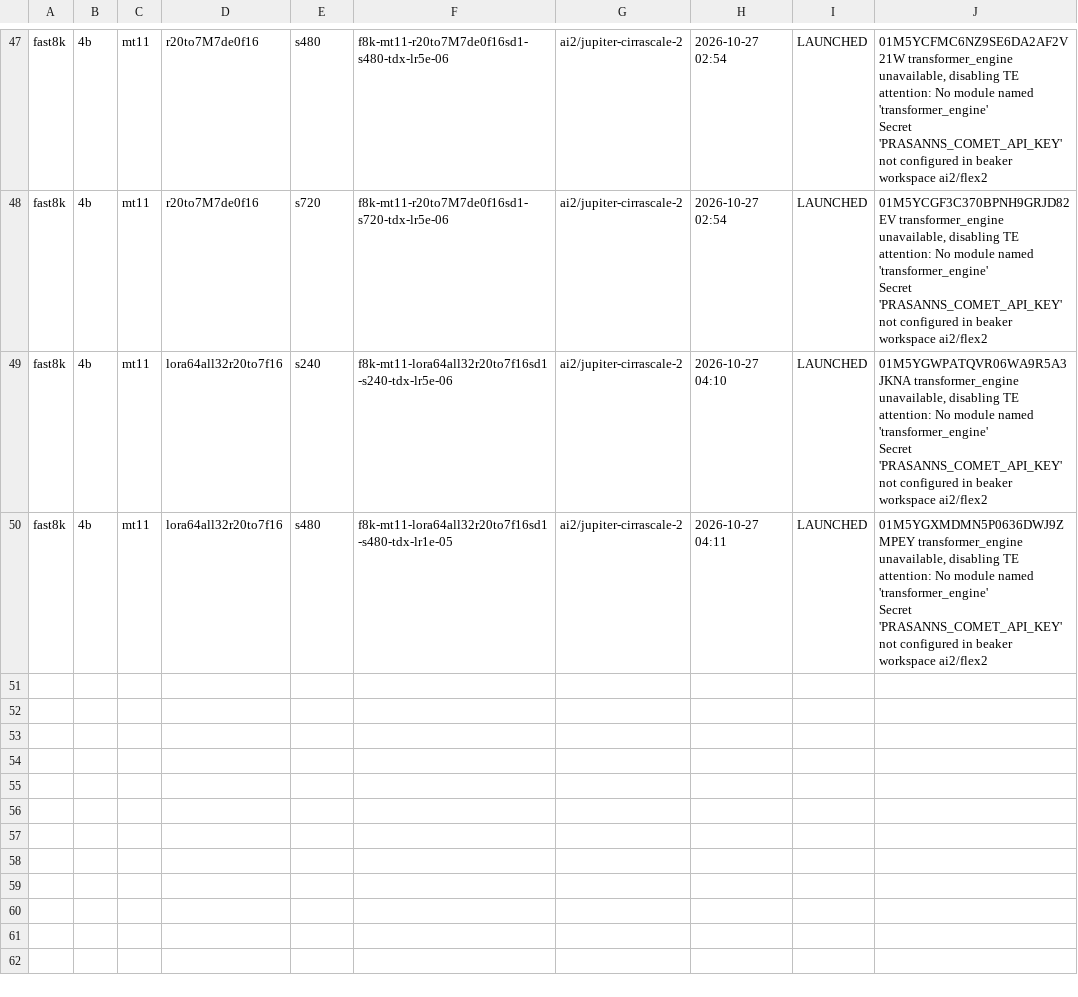
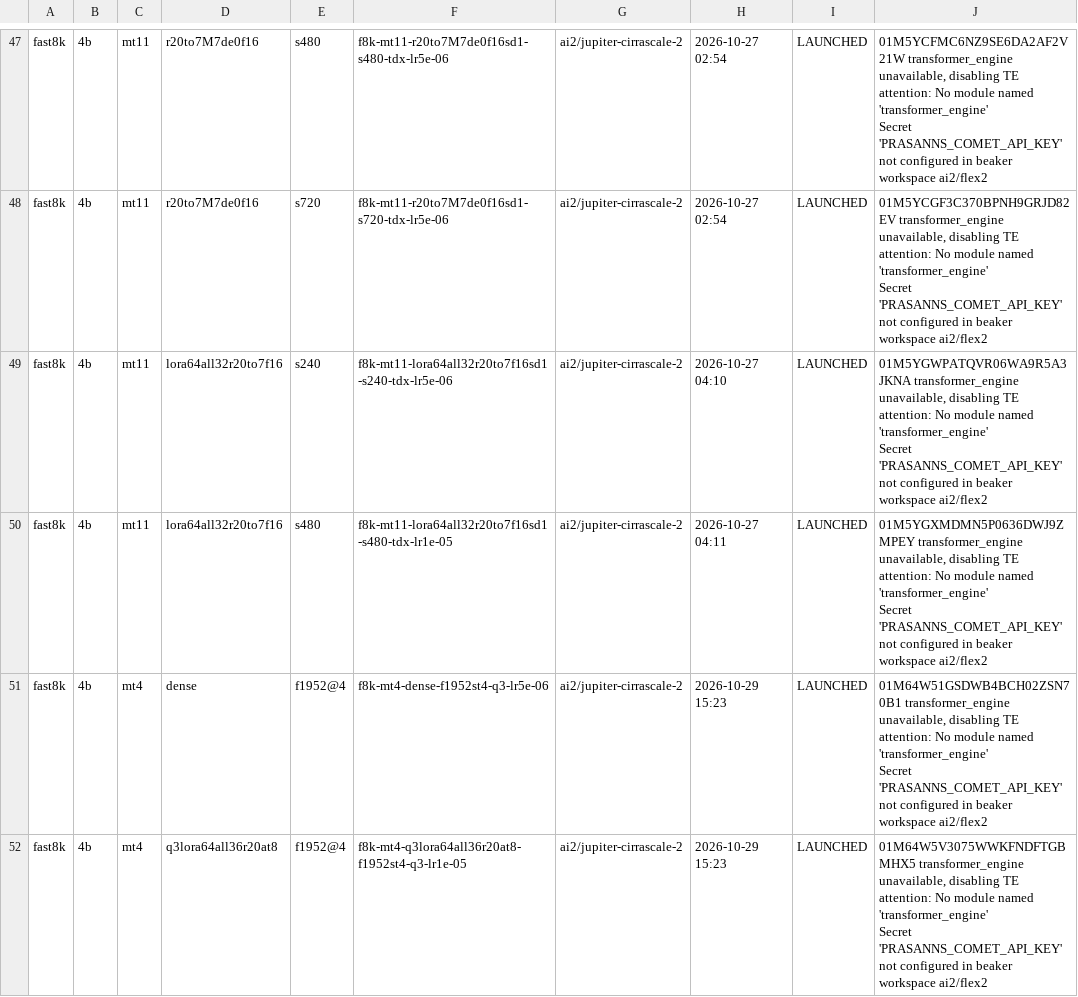
Before and after one commit to allenai/Olmo-core, a TSV file: research/token_routing/ds64_fast8k/LAUNCH_LEDGER.tsv, drawn as a sheet; only a part is shown, gaps mark what is left out.

```diff
--- a/research/token_routing/ds64_fast8k/LAUNCH_LEDGER.tsv
+++ b/research/token_routing/ds64_fast8k/LAUNCH_LEDGER.tsv
@@ -100 +100,5 @@ fast8k	4b	mt11	lora64all32r20to7f16	s480	f8k-mt11-lora64all32r20to7f16sd1-s480-t
 Secret 'PRASANNS_COMET_API_KEY' not configured in beaker workspace ai2/flex2"
+fast8k	4b	mt4	dense	f1952@4	f8k-mt4-dense-f1952st4-q3-lr5e-06	ai2/jupiter-cirrascale-2	2026-10-29 15:23	LAUNCHED	"01M64W51GSDWB4BCH02ZSN70B1 transformer_engine unavailable, disabling TE attention: No module named 'transformer_engine'
+Secret 'PRASANNS_COMET_API_KEY' not configured in beaker workspace ai2/flex2"
+fast8k	4b	mt4	q3lora64all36r20at8	f1952@4	f8k-mt4-q3lora64all36r20at8-f1952st4-q3-lr1e-05	ai2/jupiter-cirrascale-2	2026-10-29 15:23	LAUNCHED	"01M64W5V3075WWKFNDFTGBMHX5 transformer_engine unavailable, disabling TE attention: No module named 'transformer_engine'
+Secret 'PRASANNS_COMET_API_KEY' not configured in beaker workspace ai2/flex2"
```
Also changed, not shown: 1 other file.
